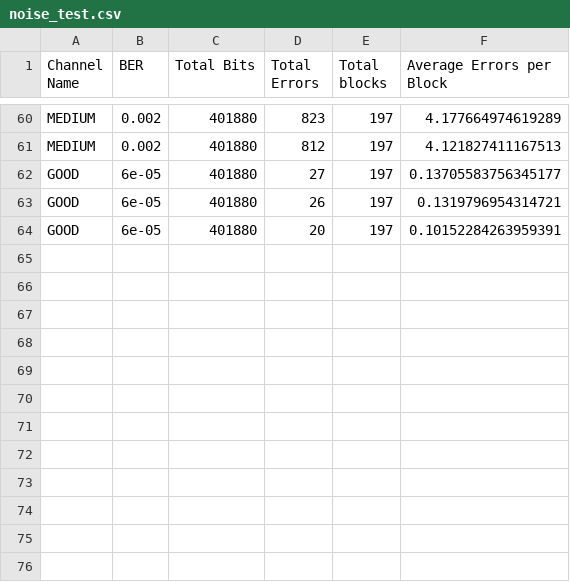
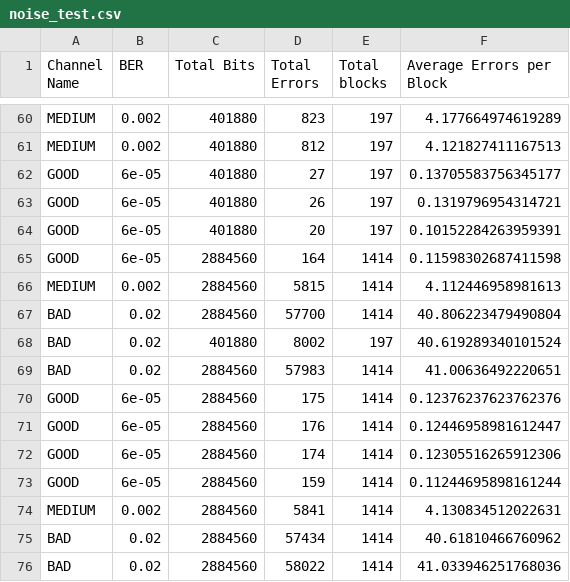
Before and after one commit to Jesoenn/NIDUC2, a CSV file: noise_test.csv, drawn as a sheet; only a part is shown, gaps mark what is left out; the diff names each change by its address in the sheet, - before the commit and + after, or states it on an @@ line.

```diff
--- a/noise_test.csv
+++ b/noise_test.csv
+row 65: GOOD | 6e-05 | 2884560 | 164 | 1414 | 0.11598302687411598
+row 66: MEDIUM | 0.002 | 2884560 | 5815 | 1414 | 4.112446958981613
+row 67: BAD | 0.02 | 2884560 | 57700 | 1414 | 40.806223479490804
+row 68: BAD | 0.02 | 401880 | 8002 | 197 | 40.619289340101524
+row 69: BAD | 0.02 | 2884560 | 57983 | 1414 | 41.00636492220651
+row 70: GOOD | 6e-05 | 2884560 | 175 | 1414 | 0.12376237623762376
+row 71: GOOD | 6e-05 | 2884560 | 176 | 1414 | 0.12446958981612447
+row 72: GOOD | 6e-05 | 2884560 | 174 | 1414 | 0.12305516265912306
+row 73: GOOD | 6e-05 | 2884560 | 159 | 1414 | 0.11244695898161244
+row 74: MEDIUM | 0.002 | 2884560 | 5841 | 1414 | 4.130834512022631
+row 75: BAD | 0.02 | 2884560 | 57434 | 1414 | 40.61810466760962
+row 76: BAD | 0.02 | 2884560 | 58022 | 1414 | 41.033946251768036
```
Also changed, not shown: decoded_information.csv, 5 other files.
